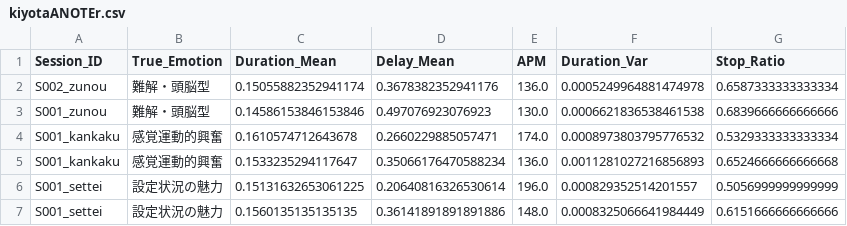
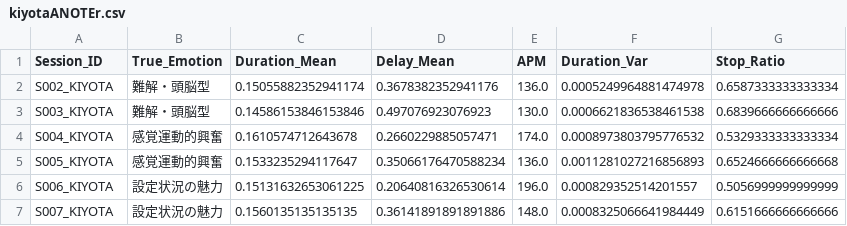
Before and after one commit to sakusi1508/kenkyu, a CSV file: HMMleran/kiyotaANOTEr.csv, drawn as a sheet.

```diff
--- a/HMMleran/kiyotaANOTEr.csv
+++ b/HMMleran/kiyotaANOTEr.csv
@@ -1,7 +1,7 @@
 Session_ID,True_Emotion,Duration_Mean,Delay_Mean,APM,Duration_Var,Stop_Ratio
-S002_zunou,難解・頭脳型,0.15055882352941174,0.3678382352941176,136.0,0.0005249964881474978,0.6587333333333334
-S001_zunou,難解・頭脳型,0.14586153846153846,0.497076923076923,130.0,0.0006621836538461538,0.6839666666666666
-S001_kankaku,感覚運動的興奮,0.1610574712643678,0.2660229885057471,174.0,0.0008973803795776532,0.5329333333333334
-S001_kankaku,感覚運動的興奮,0.1533235294117647,0.35066176470588234,136.0,0.0011281027216856893,0.6524666666666668
-S001_settei,設定状況の魅力,0.15131632653061225,0.20640816326530614,196.0,0.000829352514201557,0.5056999999999999
-S001_settei,設定状況の魅力,0.1560135135135135,0.36141891891891886,148.0,0.0008325066641984449,0.6151666666666666
+S002_KIYOTA,難解・頭脳型,0.15055882352941174,0.3678382352941176,136.0,0.0005249964881474978,0.6587333333333334
+S003_KIYOTA,難解・頭脳型,0.14586153846153846,0.497076923076923,130.0,0.0006621836538461538,0.6839666666666666
+S004_KIYOTA,感覚運動的興奮,0.1610574712643678,0.2660229885057471,174.0,0.0008973803795776532,0.5329333333333334
+S005_KIYOTA,感覚運動的興奮,0.1533235294117647,0.35066176470588234,136.0,0.0011281027216856893,0.6524666666666668
+S006_KIYOTA,設定状況の魅力,0.15131632653061225,0.20640816326530614,196.0,0.000829352514201557,0.5056999999999999
+S007_KIYOTA,設定状況の魅力,0.1560135135135135,0.36141891891891886,148.0,0.0008325066641984449,0.6151666666666666
```
Also changed, not shown: 3 other files.
